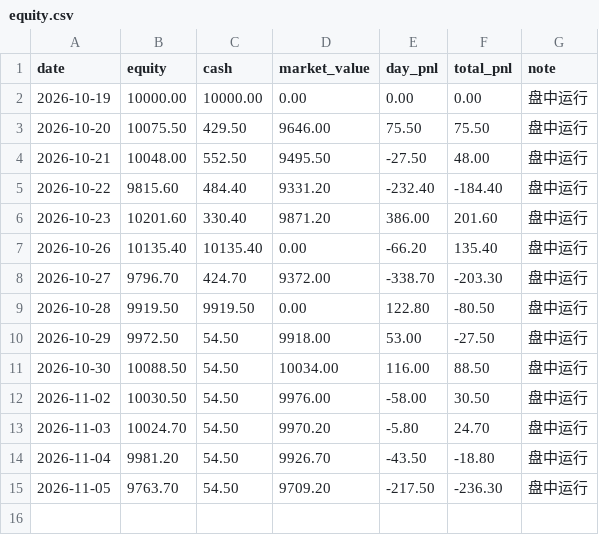
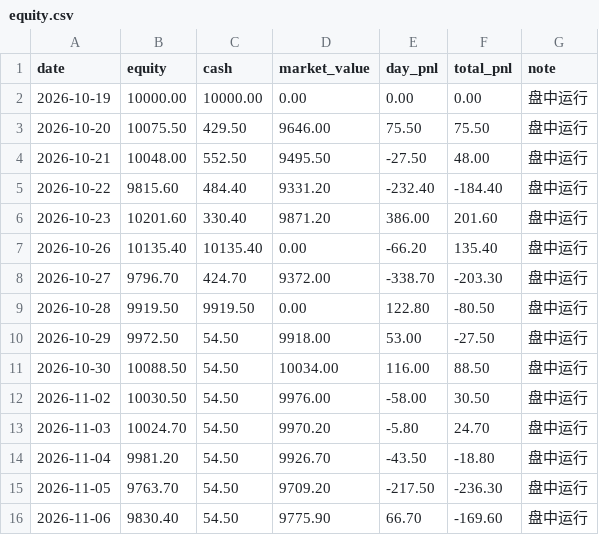
Before and after one commit to 874975861cai/ashare-sim, a CSV file: state/equity.csv, drawn as a sheet.

```diff
--- a/state/equity.csv
+++ b/state/equity.csv
@@ -15 +15,2 @@
 2026-11-05,9763.70,54.50,9709.20,-217.50,-236.30,盘中运行
+2026-11-06,9830.40,54.50,9775.90,66.70,-169.60,盘中运行
```
Also changed, not shown: 2 other files.
